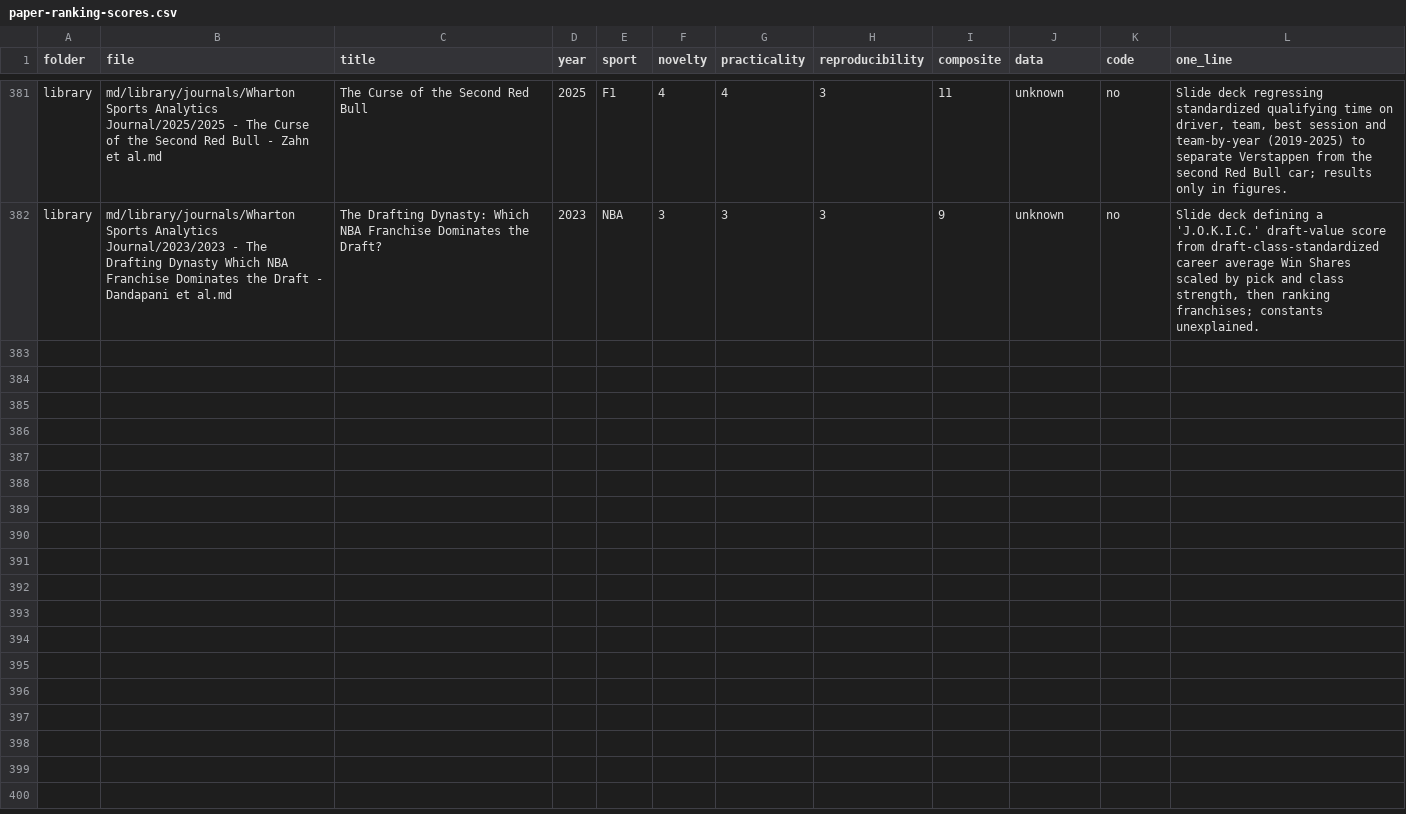
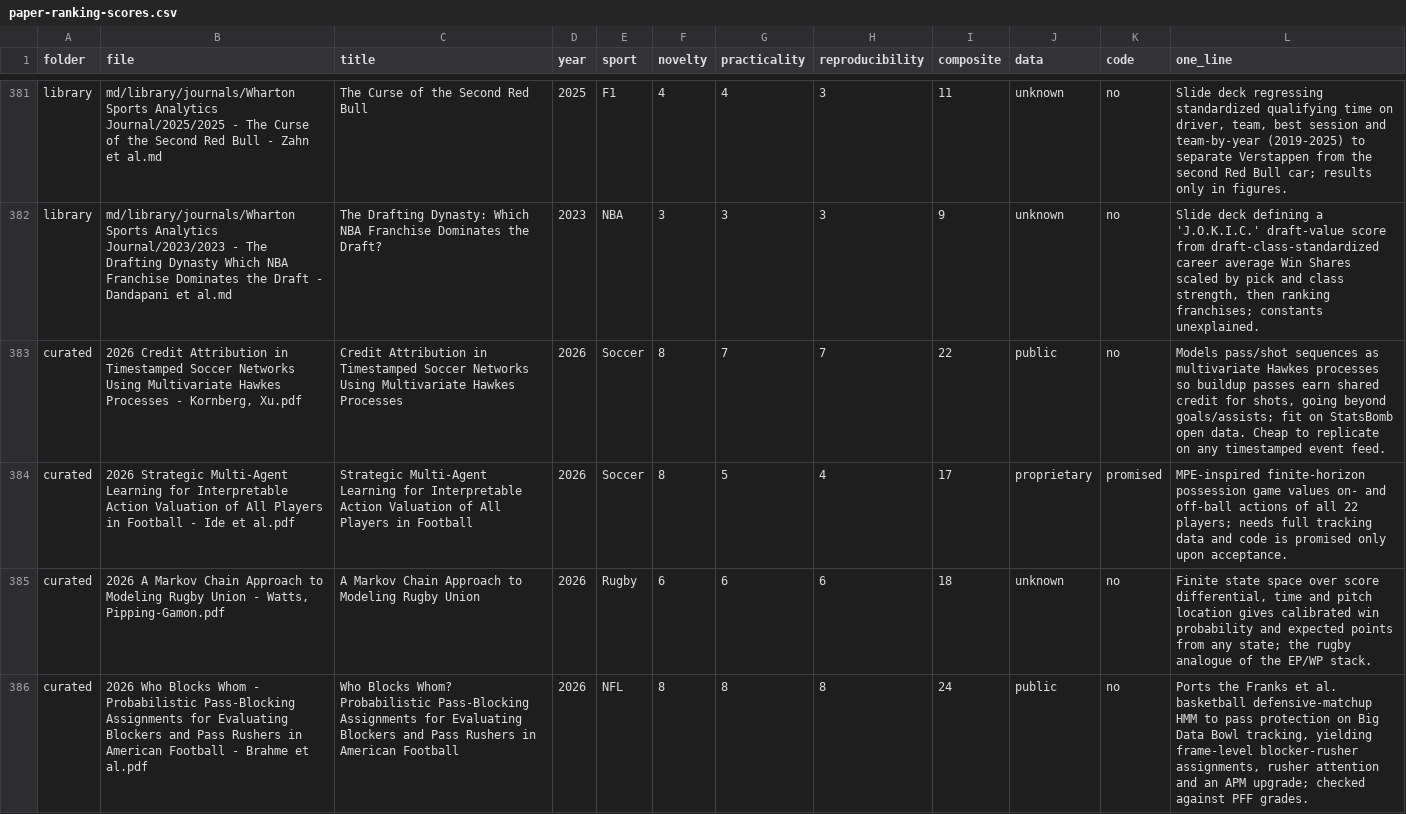
Before and after one commit to saiemgilani/Sports-Research-Papers, a CSV file: paper-ranking-scores.csv, drawn as a sheet; only a part is shown, gaps mark what is left out; the diff covers the shown part only; the diff names each change by its address in the sheet, - before the commit and + after, or states it on an @@ line.

```diff
--- a/paper-ranking-scores.csv
+++ b/paper-ranking-scores.csv
+row 383: curated | 2026 Credit Attribution in Timestamped Soccer Networks Using Multivariate Hawkes Processes - Kornberg, Xu.pdf | Credit Attribution in Timestamped Soccer Networks Using Multivariate Hawkes Processes | 2026 | Soccer | 8 | 7 | 7 | 22 | public | no | Models pass/shot sequences as multivariate Hawkes processes so buildup passes earn shared credit for shots, going beyond goals/assists; fit on StatsBomb open data. Cheap to replicate on any timestamped event feed.
+row 384: curated | 2026 Strategic Multi-Agent Learning for Interpretable Action Valuation of All Players in Football - Ide et al.pdf | Strategic Multi-Agent Learning for Interpretable Action Valuation of All Players in Football | 2026 | Soccer | 8 | 5 | 4 | 17 | proprietary | promised | MPE-inspired finite-horizon possession game values on- and off-ball actions of all 22 players; needs full tracking data and code is promised only upon acceptance.
+row 385: curated | 2026 A Markov Chain Approach to Modeling Rugby Union - Watts, Pipping-Gamon.pdf | A Markov Chain Approach to Modeling Rugby Union | 2026 | Rugby | 6 | 6 | 6 | 18 | unknown | no | Finite state space over score differential, time and pitch location gives calibrated win probability and expected points from any state; the rugby analogue of the EP/WP stack.
+row 386: curated | 2026 Who Blocks Whom - Probabilistic Pass-Blocking Assignments for Evaluating Blockers and Pass Rushers in American Football - Brahme et al.pdf | Who Blocks Whom? Probabilistic Pass-Blocking Assignments for Evaluating Blockers and Pass Rushers in American Football | 2026 | NFL | 8 | 8 | 8 | 24 | public | no | Ports the Franks et al. basketball defensive-matchup HMM to pass protection on Big Data Bowl tracking, yielding frame-level blocker-rusher assignments, rusher attention and an APM upgrade; checked against PFF grades.
```
Also changed, not shown: 3 added rows elsewhere in this file, 16 other files.
